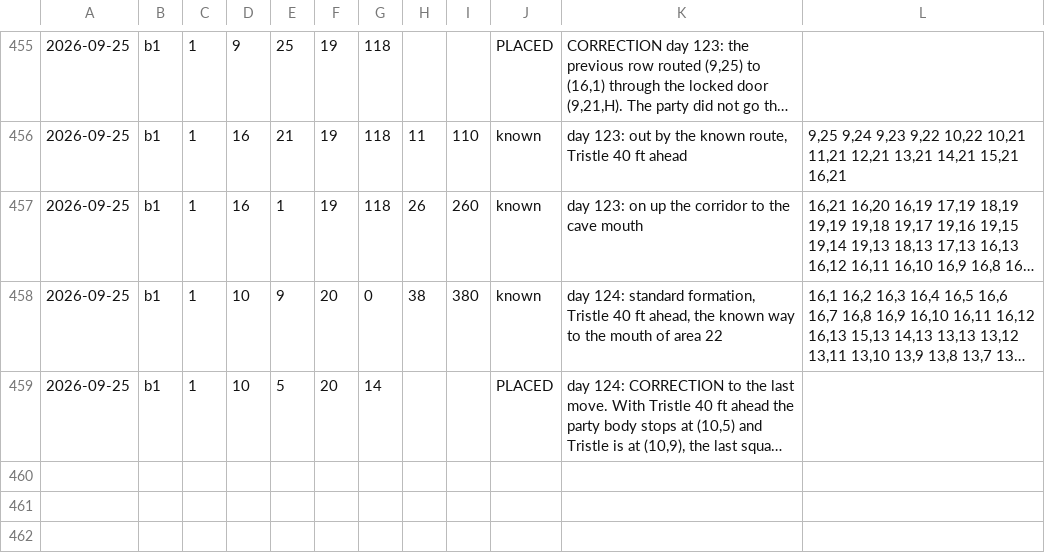
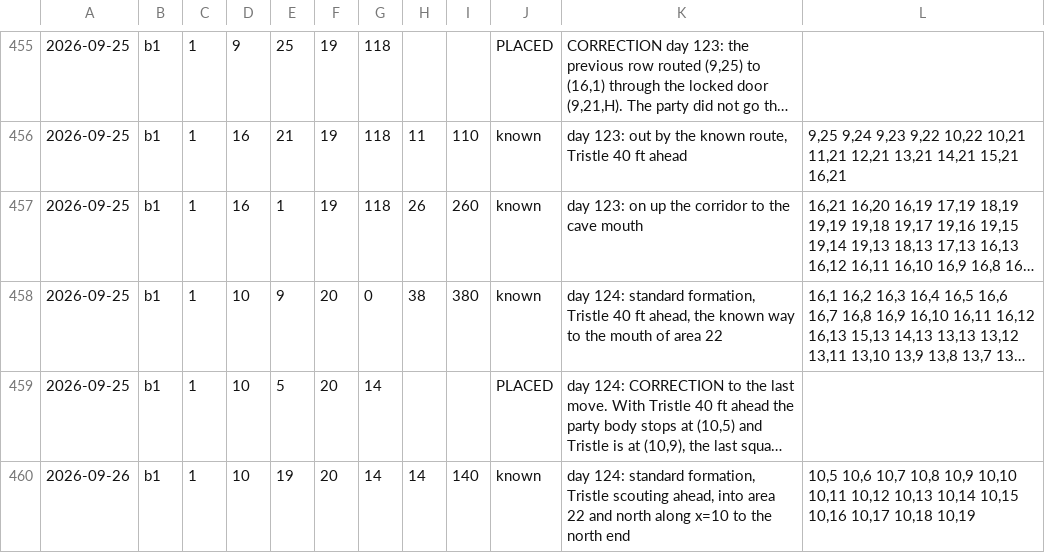
Before and after one commit to dllahr/claude_playing_advanced_dungeons_and_dragons_1st_edition, a TSV file: campaign/party.tsv, drawn as a sheet; only a part is shown, gaps mark what is left out; long unchanged cells end in …; the diff names each change by its address in the sheet, - before the commit and + after, or states it on an @@ line.

```diff
--- a/campaign/party.tsv
+++ b/campaign/party.tsv
+row 460: 2026-09-26 | b1 | 1 | 10 | 19 | 20 | 14 | 14 | 140 | known | day 124: standard formation, Tristle scouting ahead, into area 22 and north along x=10 to the north end | 10,5 10,6 10,7 10,8 10,9 10,10 10,11 10,12 10,13 10,14 10,15 10,16 10,17 10,18 10,19
```
Also changed, not shown: campaign/carry.tsv, campaign/clock.tsv, 1 other file.
